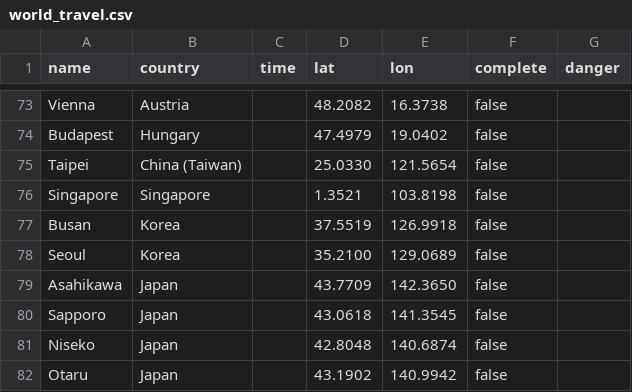
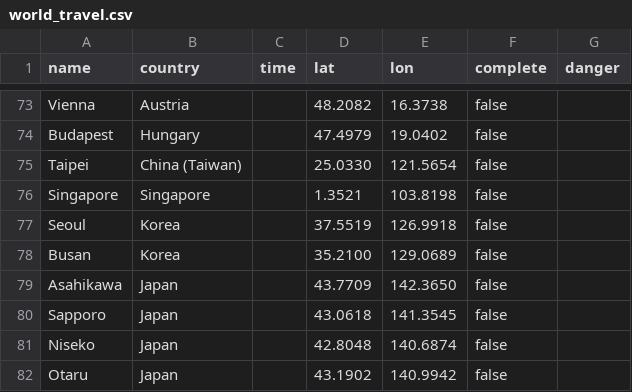
Before and after one commit to Lian-D/Travel-Dashboard, a CSV file: data/world_travel.csv, drawn as a sheet; only a part is shown, gaps mark what is left out.

Commit message:
fixed Korea

```diff
--- a/data/world_travel.csv
+++ b/data/world_travel.csv
@@ -76,4 +76,4 @@ Taipei,China (Taiwan),,25.0330,121.5654,false,
 Singapore,Singapore,,1.3521,103.8198,false,
-Busan,Korea,,37.5519,126.9918,false,
-Seoul,Korea,,35.2100,129.0689,false,
+Seoul,Korea,,37.5519,126.9918,false,
+Busan,Korea,,35.2100,129.0689,false,
 Asahikawa,Japan,,43.7709,142.3650,false,
```
